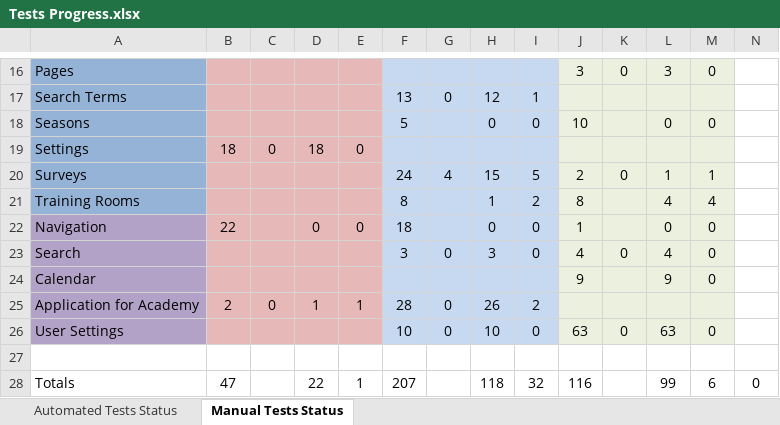
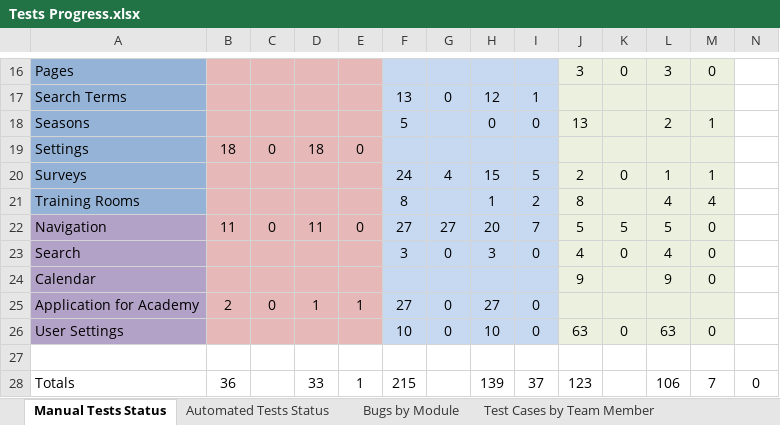
Before and after one commit to Team-Griffin-SQA-2015/Additional-Ressources, an Excel workbook: Documents/Tests Progress.xlsx, sheet Manual Tests Status, drawn as a sheet; only a part is shown, gaps mark what is left out; values as stored, in another font and other column widths than the file's, no borders; the diff names each change by its address in the sheet, - before the commit and + after, or states it on an @@ line.

Commit message:
Updated Test Progress.xlsx

```diff
--- a/Documents/Tests Progress.xlsx (sheet Manual Tests Status)
+++ b/Documents/Tests Progress.xlsx (sheet Manual Tests Status)
+sheet tab: Bugs by Module
+sheet tab: Test Cases by Team Member
@@ sheet tab order changed: Manual Tests Status | Automated Tests Status | Bugs by Module | Test Cases by Team Member @@
-J18: 10
+J18: 13
-L18: 0
+L18: 2
-M18: 0
+M18: 1
-B22: 22
+B22: 11
-C22: (empty)
+C22: 0
-D22: 0
+D22: 11
-F22: 18
+F22: 27
-G22: (empty)
+G22: 27
-H22: 0
+H22: 20
-I22: 0
+I22: 7
-J22: 1
+J22: 5
-K22: (empty)
+K22: 5
-L22: 0
+L22: 5
-F25: 28
+F25: 27
-H25: 26
+H25: 27
-I25: 2
+I25: 0
-B28: 47
+B28: 36
-D28: 22
+D28: 33
-F28: 207
+F28: 215
-H28: 118
+H28: 139
-I28: 32
+I28: 37
-J28: 116
+J28: 123
-L28: 99
+L28: 106
-M28: 6
+M28: 7
```
Also changed, not shown: sheet Automated Tests Status, other sheet tabs.
